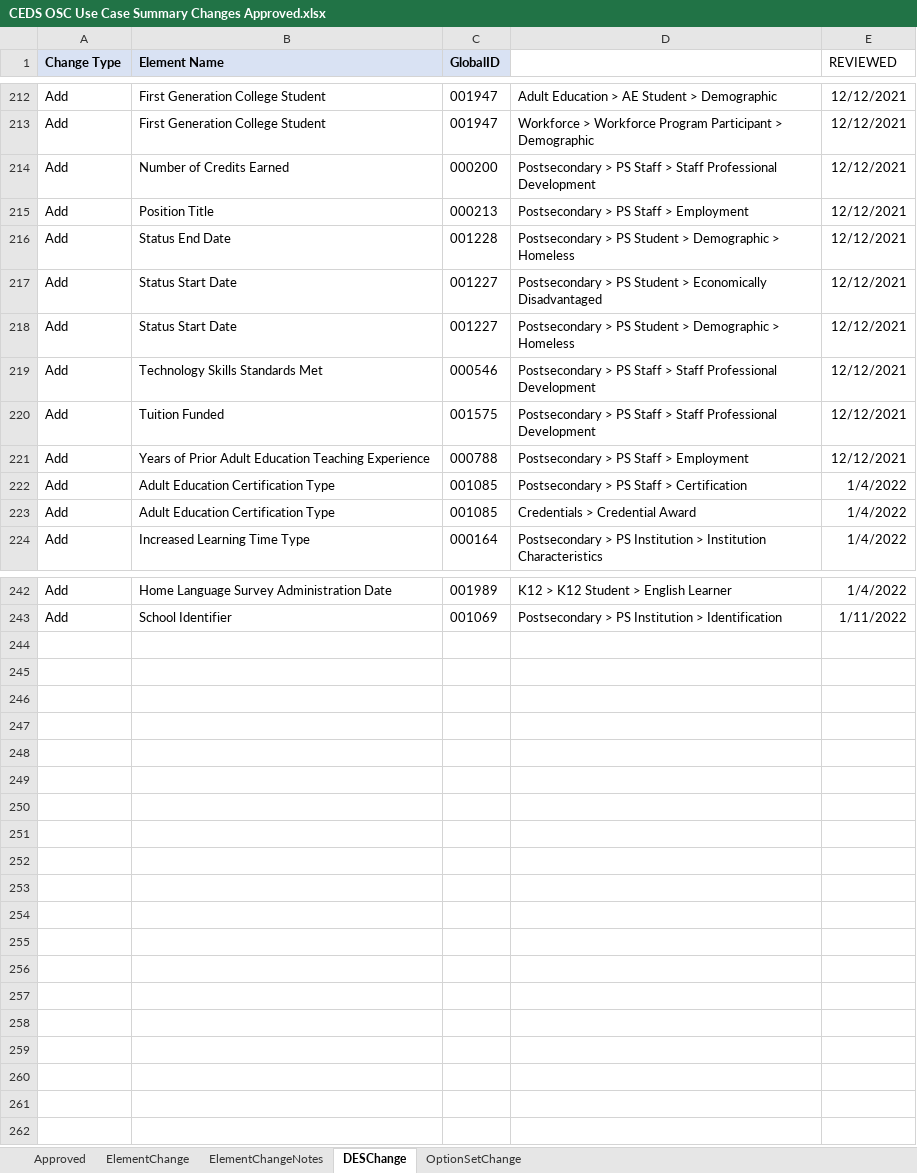
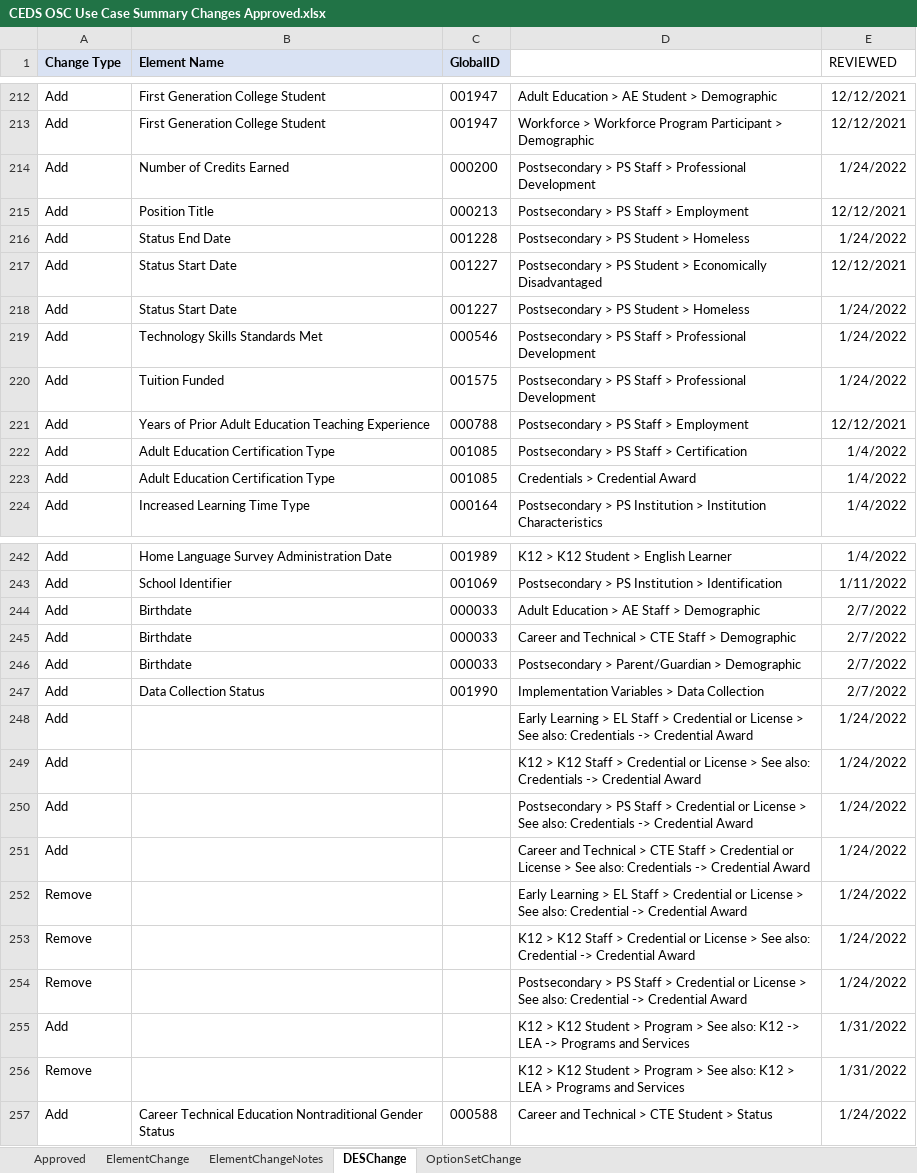
Before and after one commit to CEDStandards/CEDS-Elements, an Excel workbook: doc/Use Case Summary/CEDS OSC Use Case Summary Changes Approved.xlsx, sheet DESChange, drawn as a sheet; only a part is shown, gaps mark what is left out; values as stored, in another font and other column widths than the file's, no borders; table styles not drawn; the diff covers the shown part only; the diff names each change by its address in the sheet, - before the commit and + after, or states it on an @@ line.

```diff
--- a/doc/Use Case Summary/CEDS OSC Use Case Summary Changes Approved.xlsx (sheet DESChange)
+++ b/doc/Use Case Summary/CEDS OSC Use Case Summary Changes Approved.xlsx (sheet DESChange)
-D214 (DES Context): …Staff > Staff Professional Development
+D214 (DES Context): …Staff > Professional Development
-E214 (REVIEWED): 12/12/2021
+E214 (REVIEWED): 1/24/2022
-D216 (DES Context): Postsecondary > PS Student > Demographic > Homeless
+D216 (DES Context): Postsecondary > PS Student > Homeless
-E216 (REVIEWED): 12/12/2021
+E216 (REVIEWED): 1/24/2022
-D218 (DES Context): Postsecondary > PS Student > Demographic > Homeless
+D218 (DES Context): Postsecondary > PS Student > Homeless
-E218:E220 (REVIEWED): 12/12/2021
+E218:E220 (REVIEWED): 1/24/2022
-D219:D220 (DES Context): …Staff > Staff Professional Development
+D219:D220 (DES Context): …Staff > Professional Development
+row 244: Add | Birthdate | 000033 | Adult Education > AE Staff > Demographic | 2/7/2022
+row 245: Add | Birthdate | 000033 | Career and Technical > CTE Staff > Demographic | 2/7/2022
+row 246: Add | Birthdate | 000033 | Postsecondary > Parent/Guardian > Demographic | 2/7/2022
+row 247: Add | Data Collection Status | 001990 | Implementation Variables > Data Collection | 2/7/2022
+row 248: Add |  |  | Early Learning > EL Staff > Credential or License > See also: Credentials -> Credential Award | 1/24/2022
+row 249: Add |  |  | K12 > K12 Staff > Credential or License > See also: Credentials -> Credential Award | 1/24/2022
+row 250: Add |  |  | Postsecondary > PS Staff > Credential or License > See also: Credentials -> Credential Award | 1/24/2022
+row 251: Add |  |  | Career and Technical > CTE Staff > Credential or License > See also: Credentials -> Credential Award | 1/24/2022
+row 252: Remove |  |  | Early Learning > EL Staff > Credential or License > See also: Credential -> Credential Award | 1/24/2022
+row 253: Remove |  |  | K12 > K12 Staff > Credential or License > See also: Credential -> Credential Award | 1/24/2022
+row 254: Remove |  |  | Postsecondary > PS Staff > Credential or License > See also: Credential -> Credential Award | 1/24/2022
+row 255: Add |  |  | K12 > K12 Student > Program > See also: K12 -> LEA -> Programs and Services | 1/31/2022
+row 256: Remove |  |  | K12 > K12 Student > Program > See also: K12 > LEA > Programs and Services | 1/31/2022
+row 257: Add | Career Technical Education Nontraditional Gender Status | 000588 | Career and Technical > CTE Student > Status | 1/24/2022
```
Also changed, not shown: 42 edited cells elsewhere in this sheet, sheet OptionSetChange, sheet ElementChangeNotes, sheet Approved, sheet ElementChange.
